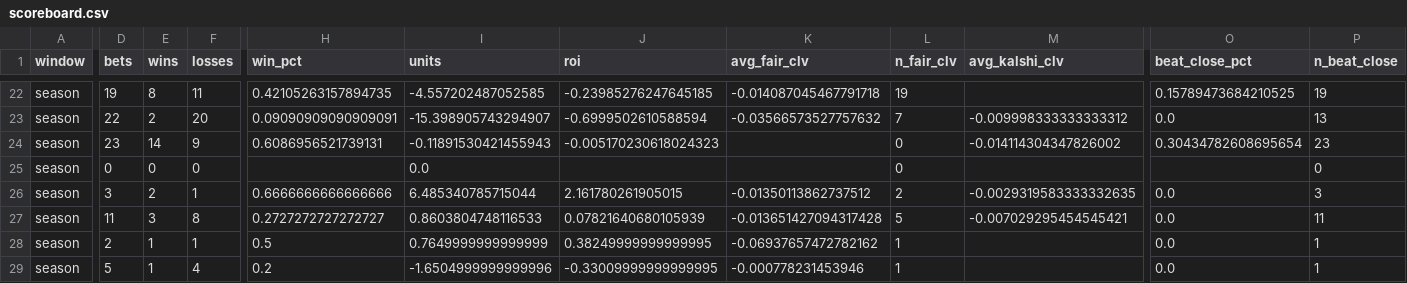
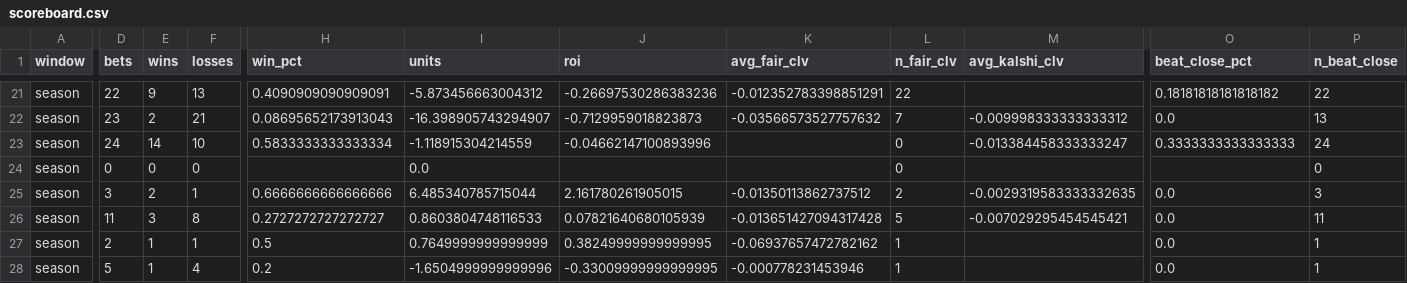
Before and after one commit to qtc8m722n9-dot/nhl-bettings-pipeline, a CSV file: data/scoreboard.csv, drawn as a sheet; only a part is shown, gaps mark what is left out; addresses are those after the commit; the diff covers the shown part only; the diff names each change by its address in the sheet, - before the commit and + after, or states it on an @@ line.

```diff
--- a/data/scoreboard.csv
+++ b/data/scoreboard.csv
-D21 (bets): 19
+D21 (bets): 22
-E21 (wins): 8
+E21 (wins): 9
-F21 (losses): 11
+F21 (losses): 13
-H21 (win_pct): 0.42105263157894735
+H21 (win_pct): 0.4090909090909091
-I21 (units): -4.557202487052585
+I21 (units): -5.873456663004312
-J21 (roi): -0.23985276247645185
+J21 (roi): -0.26697530286383236
-K21 (avg_fair_clv): -0.014087045467791718
+K21 (avg_fair_clv): -0.012352783398851291
-L21 (n_fair_clv): 19
+L21 (n_fair_clv): 22
-O21 (beat_close_pct): 0.15789473684210525
+O21 (beat_close_pct): 0.18181818181818182
-P21 (n_beat_close): 19
+P21 (n_beat_close): 22
-D22 (bets): 22
+D22 (bets): 23
-F22 (losses): 20
+F22 (losses): 21
-H22 (win_pct): 0.09090909090909091
+H22 (win_pct): 0.08695652173913043
-I22 (units): -15.398905743294907
+I22 (units): -16.398905743294907
-J22 (roi): -0.6999502610588594
+J22 (roi): -0.7129959018823873
-D23 (bets): 23
+D23 (bets): 24
-F23 (losses): 9
+F23 (losses): 10
-H23 (win_pct): 0.6086956521739131
+H23 (win_pct): 0.5833333333333334
-I23 (units): -0.11891530421455943
+I23 (units): -1.118915304214559
-J23 (roi): -0.005170230618024323
+J23 (roi): -0.04662147100893996
-M23 (avg_kalshi_clv): -0.014114304347826002
+M23 (avg_kalshi_clv): -0.013384458333333247
-O23 (beat_close_pct): 0.30434782608695654
+O23 (beat_close_pct): 0.3333333333333333
-P23 (n_beat_close): 23
+P23 (n_beat_close): 24
```
Also changed, not shown: 2 added rows, 3 removed rows and 92 edited cells elsewhere in this file, 15 other files.
